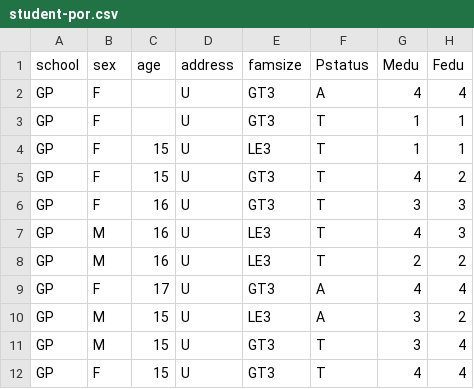
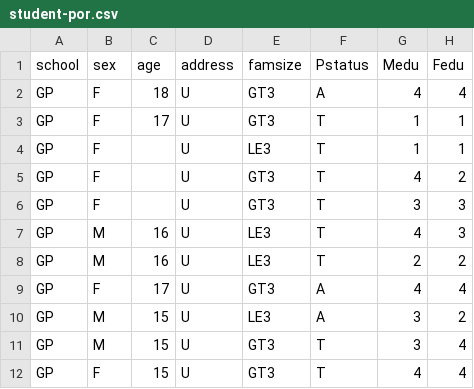
Before and after one commit to ismail0618/yapay_ismail, a CSV file: student-por.csv, drawn as a sheet; only a part is shown; the diff names each change by its address in the sheet, - before the commit and + after, or states it on an @@ line.

Commit message:
Update student-por.csv

```diff
--- a/student-por.csv
+++ b/student-por.csv
-C2 (age): (empty)
+C2 (age): 18
-C3 (age): (empty)
+C3 (age): 17
-C4:C5 (age): 15
+C4:C5 (age): (empty)
-C6 (age): 16
+C6 (age): (empty)
```
